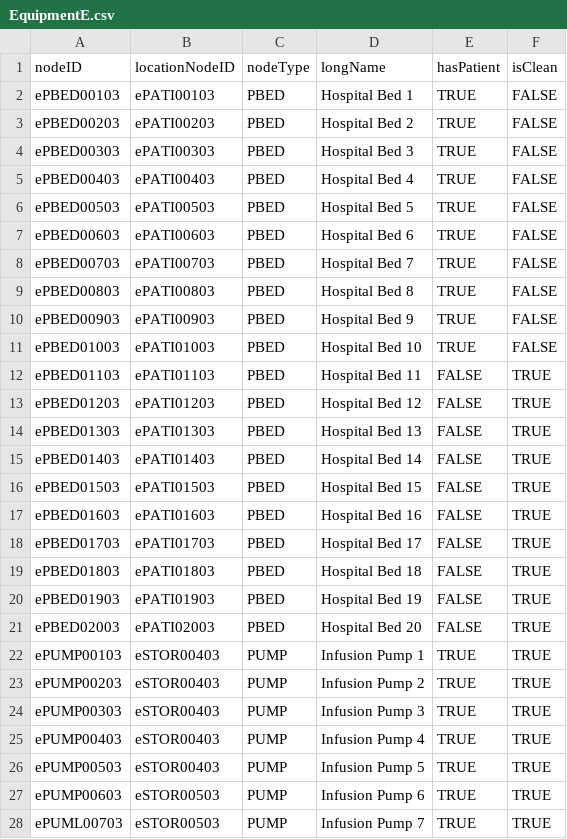
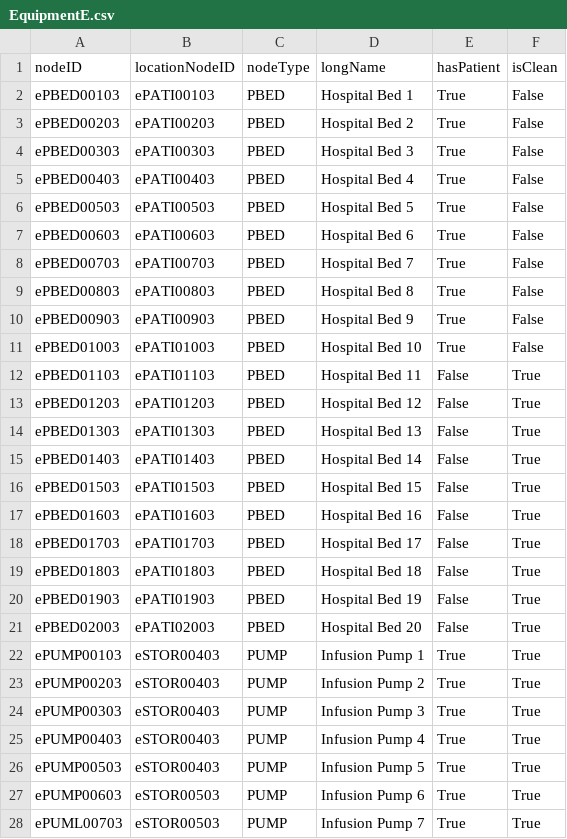
Before and after one commit to CS3733-C22-Team-E/MedicalTracking, a CSV file: MedicalTrackingApp/out/production/resources/edu/wpi/teame/csv/EquipmentE.csv, drawn as a sheet; only a part is shown; the diff covers the shown part only.

```diff
--- a/MedicalTrackingApp/out/production/resources/edu/wpi/teame/csv/EquipmentE.csv
+++ b/MedicalTrackingApp/out/production/resources/edu/wpi/teame/csv/EquipmentE.csv
@@ -1,28 +1,28 @@
 nodeID,locationNodeID,nodeType,longName,hasPatient,isClean
-ePBED00103,ePATI00103,PBED,Hospital Bed 1,TRUE,FALSE
-ePBED00203,ePATI00203,PBED,Hospital Bed 2,TRUE,FALSE
-ePBED00303,ePATI00303,PBED,Hospital Bed 3,TRUE,FALSE
-ePBED00403,ePATI00403,PBED,Hospital Bed 4,TRUE,FALSE
-ePBED00503,ePATI00503,PBED,Hospital Bed 5,TRUE,FALSE
-ePBED00603,ePATI00603,PBED,Hospital Bed 6,TRUE,FALSE
-ePBED00703,ePATI00703,PBED,Hospital Bed 7,TRUE,FALSE
-ePBED00803,ePATI00803,PBED,Hospital Bed 8,TRUE,FALSE
-ePBED00903,ePATI00903,PBED,Hospital Bed 9,TRUE,FALSE
-ePBED01003,ePATI01003,PBED,Hospital Bed 10,TRUE,FALSE
-ePBED01103,ePATI01103,PBED,Hospital Bed 11,FALSE,TRUE
-ePBED01203,ePATI01203,PBED,Hospital Bed 12,FALSE,TRUE
-ePBED01303,ePATI01303,PBED,Hospital Bed 13,FALSE,TRUE
-ePBED01403,ePATI01403,PBED,Hospital Bed 14,FALSE,TRUE
-ePBED01503,ePATI01503,PBED,Hospital Bed 15,FALSE,TRUE
-ePBED01603,ePATI01603,PBED,Hospital Bed 16,FALSE,TRUE
-ePBED01703,ePATI01703,PBED,Hospital Bed 17,FALSE,TRUE
-ePBED01803,ePATI01803,PBED,Hospital Bed 18,FALSE,TRUE
-ePBED01903,ePATI01903,PBED,Hospital Bed 19,FALSE,TRUE
-ePBED02003,ePATI02003,PBED,Hospital Bed 20,FALSE,TRUE
-ePUMP00103,eSTOR00403,PUMP,Infusion Pump 1,TRUE,TRUE
-ePUMP00203,eSTOR00403,PUMP,Infusion Pump 2,TRUE,TRUE
-ePUMP00303,eSTOR00403,PUMP,Infusion Pump 3,TRUE,TRUE
-ePUMP00403,eSTOR00403,PUMP,Infusion Pump 4,TRUE,TRUE
-ePUMP00503,eSTOR00403,PUMP,Infusion Pump 5,TRUE,TRUE
-ePUMP00603,eSTOR00503,PUMP,Infusion Pump 6,TRUE,TRUE
-ePUML00703,eSTOR00503,PUMP,Infusion Pump 7,TRUE,TRUE
+ePBED00103,ePATI00103,PBED,Hospital Bed 1,True,False
+ePBED00203,ePATI00203,PBED,Hospital Bed 2,True,False
+ePBED00303,ePATI00303,PBED,Hospital Bed 3,True,False
+ePBED00403,ePATI00403,PBED,Hospital Bed 4,True,False
+ePBED00503,ePATI00503,PBED,Hospital Bed 5,True,False
+ePBED00603,ePATI00603,PBED,Hospital Bed 6,True,False
+ePBED00703,ePATI00703,PBED,Hospital Bed 7,True,False
+ePBED00803,ePATI00803,PBED,Hospital Bed 8,True,False
+ePBED00903,ePATI00903,PBED,Hospital Bed 9,True,False
+ePBED01003,ePATI01003,PBED,Hospital Bed 10,True,False
+ePBED01103,ePATI01103,PBED,Hospital Bed 11,False,True
+ePBED01203,ePATI01203,PBED,Hospital Bed 12,False,True
+ePBED01303,ePATI01303,PBED,Hospital Bed 13,False,True
+ePBED01403,ePATI01403,PBED,Hospital Bed 14,False,True
+ePBED01503,ePATI01503,PBED,Hospital Bed 15,False,True
+ePBED01603,ePATI01603,PBED,Hospital Bed 16,False,True
+ePBED01703,ePATI01703,PBED,Hospital Bed 17,False,True
+ePBED01803,ePATI01803,PBED,Hospital Bed 18,False,True
+ePBED01903,ePATI01903,PBED,Hospital Bed 19,False,True
+ePBED02003,ePATI02003,PBED,Hospital Bed 20,False,True
+ePUMP00103,eSTOR00403,PUMP,Infusion Pump 1,True,True
+ePUMP00203,eSTOR00403,PUMP,Infusion Pump 2,True,True
+ePUMP00303,eSTOR00403,PUMP,Infusion Pump 3,True,True
+ePUMP00403,eSTOR00403,PUMP,Infusion Pump 4,True,True
+ePUMP00503,eSTOR00403,PUMP,Infusion Pump 5,True,True
+ePUMP00603,eSTOR00503,PUMP,Infusion Pump 6,True,True
+ePUML00703,eSTOR00503,PUMP,Infusion Pump 7,True,True
```
Also changed, not shown: 32 edited cells elsewhere in this file, MedicalTrackingApp/out/production/resources/edu/wpi/teame/csv/TowerLocationsE.csv, 41 other files.
